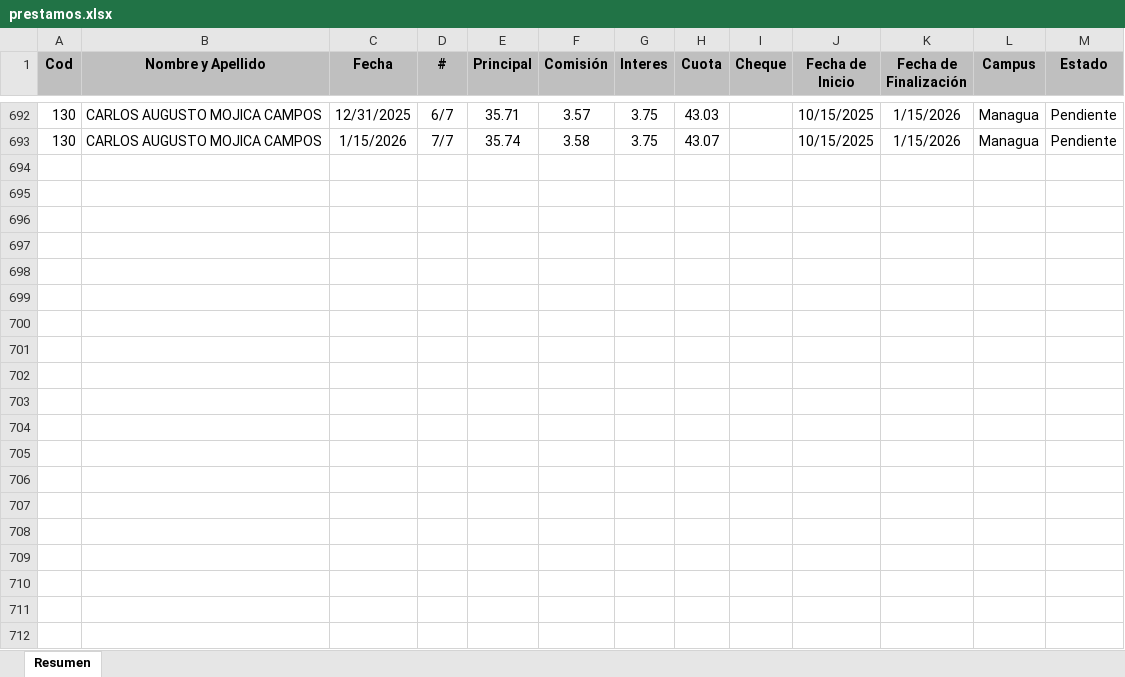
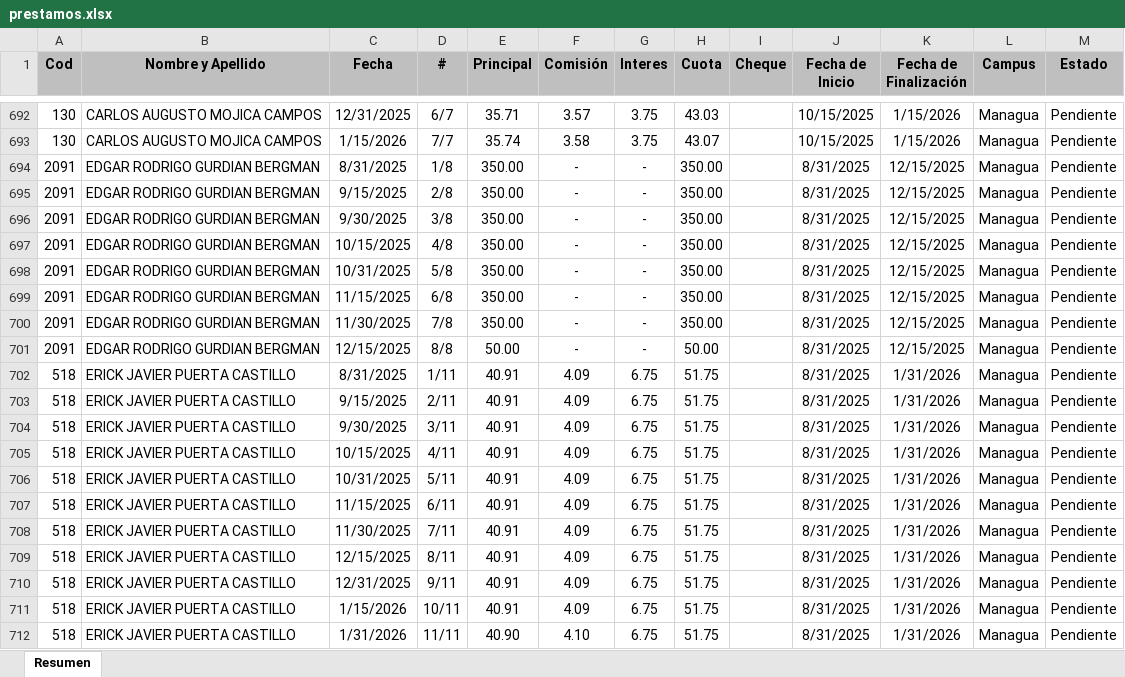
Before and after one commit to Villalobos87/dashboard_prestamos, an Excel workbook: prestamos.xlsx, sheet Resumen, drawn as a sheet; only a part is shown, gaps mark what is left out; values as stored, in another font and other column widths than the file's, no borders; table styles not drawn; the diff names each change by its address in the sheet, - before the commit and + after, or states it on an @@ line.

```diff
--- a/prestamos.xlsx (sheet Resumen)
+++ b/prestamos.xlsx (sheet Resumen)
+row 694: 2091 | EDGAR RODRIGO GURDIAN BERGMAN | 8/31/2025 | 1/8 | 350.00 | - | - | 350.00 |  | 8/31/2025 | 12/15/2025 | Managua | Pendiente
+row 695: 2091 | EDGAR RODRIGO GURDIAN BERGMAN | 9/15/2025 | 2/8 | 350.00 | - | - | 350.00 |  | 8/31/2025 | 12/15/2025 | Managua | Pendiente
+row 696: 2091 | EDGAR RODRIGO GURDIAN BERGMAN | 9/30/2025 | 3/8 | 350.00 | - | - | 350.00 |  | 8/31/2025 | 12/15/2025 | Managua | Pendiente
+row 697: 2091 | EDGAR RODRIGO GURDIAN BERGMAN | 10/15/2025 | 4/8 | 350.00 | - | - | 350.00 |  | 8/31/2025 | 12/15/2025 | Managua | Pendiente
+row 698: 2091 | EDGAR RODRIGO GURDIAN BERGMAN | 10/31/2025 | 5/8 | 350.00 | - | - | 350.00 |  | 8/31/2025 | 12/15/2025 | Managua | Pendiente
+row 699: 2091 | EDGAR RODRIGO GURDIAN BERGMAN | 11/15/2025 | 6/8 | 350.00 | - | - | 350.00 |  | 8/31/2025 | 12/15/2025 | Managua | Pendiente
+row 700: 2091 | EDGAR RODRIGO GURDIAN BERGMAN | 11/30/2025 | 7/8 | 350.00 | - | - | 350.00 |  | 8/31/2025 | 12/15/2025 | Managua | Pendiente
+row 701: 2091 | EDGAR RODRIGO GURDIAN BERGMAN | 12/15/2025 | 8/8 | 50.00 | - | - | 50.00 |  | 8/31/2025 | 12/15/2025 | Managua | Pendiente
+row 702: 518 | ERICK JAVIER PUERTA CASTILLO | 8/31/2025 | 1/11 | 40.91 | 4.09 | 6.75 | 51.75 |  | 8/31/2025 | 1/31/2026 | Managua | Pendiente
+row 703: 518 | ERICK JAVIER PUERTA CASTILLO | 9/15/2025 | 2/11 | 40.91 | 4.09 | 6.75 | 51.75 |  | 8/31/2025 | 1/31/2026 | Managua | Pendiente
+row 704: 518 | ERICK JAVIER PUERTA CASTILLO | 9/30/2025 | 3/11 | 40.91 | 4.09 | 6.75 | 51.75 |  | 8/31/2025 | 1/31/2026 | Managua | Pendiente
+row 705: 518 | ERICK JAVIER PUERTA CASTILLO | 10/15/2025 | 4/11 | 40.91 | 4.09 | 6.75 | 51.75 |  | 8/31/2025 | 1/31/2026 | Managua | Pendiente
+row 706: 518 | ERICK JAVIER PUERTA CASTILLO | 10/31/2025 | 5/11 | 40.91 | 4.09 | 6.75 | 51.75 |  | 8/31/2025 | 1/31/2026 | Managua | Pendiente
+row 707: 518 | ERICK JAVIER PUERTA CASTILLO | 11/15/2025 | 6/11 | 40.91 | 4.09 | 6.75 | 51.75 |  | 8/31/2025 | 1/31/2026 | Managua | Pendiente
+row 708: 518 | ERICK JAVIER PUERTA CASTILLO | 11/30/2025 | 7/11 | 40.91 | 4.09 | 6.75 | 51.75 |  | 8/31/2025 | 1/31/2026 | Managua | Pendiente
+row 709: 518 | ERICK JAVIER PUERTA CASTILLO | 12/15/2025 | 8/11 | 40.91 | 4.09 | 6.75 | 51.75 |  | 8/31/2025 | 1/31/2026 | Managua | Pendiente
+row 710: 518 | ERICK JAVIER PUERTA CASTILLO | 12/31/2025 | 9/11 | 40.91 | 4.09 | 6.75 | 51.75 |  | 8/31/2025 | 1/31/2026 | Managua | Pendiente
+row 711: 518 | ERICK JAVIER PUERTA CASTILLO | 1/15/2026 | 10/11 | 40.91 | 4.09 | 6.75 | 51.75 |  | 8/31/2025 | 1/31/2026 | Managua | Pendiente
+row 712: 518 | ERICK JAVIER PUERTA CASTILLO | 1/31/2026 | 11/11 | 40.90 | 4.10 | 6.75 | 51.75 |  | 8/31/2025 | 1/31/2026 | Managua | Pendiente
```
Also changed, not shown: 1 other file.
